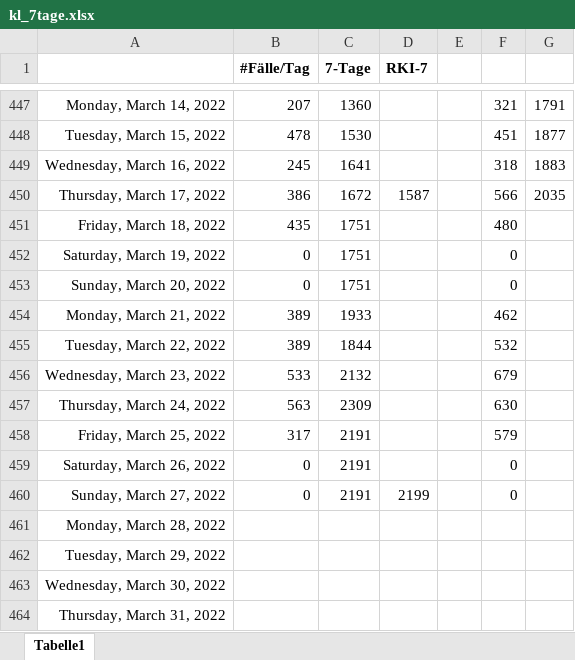
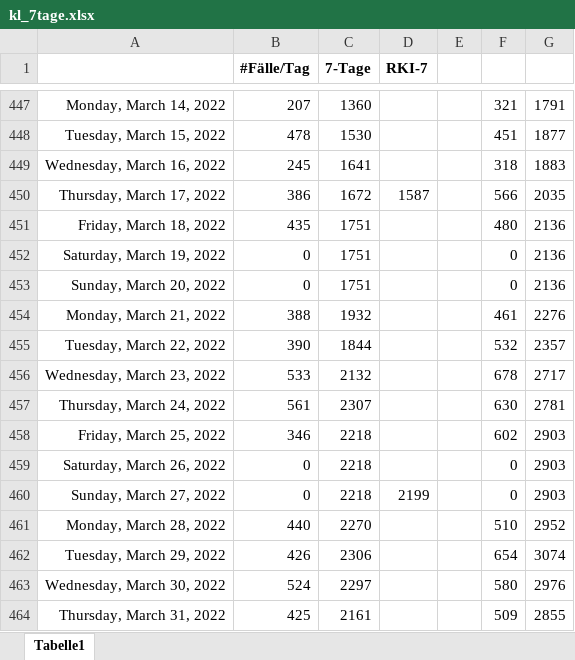
Before and after one commit to bbbkl/bk_shared, an Excel workbook: kl_7tage.xlsx, sheet Tabelle1, drawn as a sheet; only a part is shown, gaps mark what is left out; values as stored, in another font and other column widths than the file's, no borders; charts and pictures not drawn; the diff covers the shown part only; the diff names each change by its address in the sheet, - before the commit and + after, or states it on an @@ line.

```diff
--- a/kl_7tage.xlsx (sheet Tabelle1)
+++ b/kl_7tage.xlsx (sheet Tabelle1)
-G451:G453: (empty)
+G451:G453: 2136
-B454 (#Fälle/Tag): 389
+B454 (#Fälle/Tag): 388
-C454 (7-Tage): 1933
+C454 (7-Tage): 1932
-F454: 462
+F454: 461
-G454: (empty)
+G454: 2276
-B455 (#Fälle/Tag): 389
+B455 (#Fälle/Tag): 390
-G455: (empty)
+G455: 2357
-F456: 679
+F456: 678
-G456: (empty)
+G456: 2717
-B457 (#Fälle/Tag): 563
+B457 (#Fälle/Tag): 561
-C457 (7-Tage): 2309
+C457 (7-Tage): 2307
-G457: (empty)
+G457: 2781
-B458 (#Fälle/Tag): 317
+B458 (#Fälle/Tag): 346
-C458:C460 (7-Tage): 2191
+C458:C460 (7-Tage): 2218
-F458: 579
+F458: 602
-G458:G460: (empty)
+G458:G460: 2903
-B461 (#Fälle/Tag): (empty)
+B461 (#Fälle/Tag): 440
-C461 (7-Tage): (empty)
+C461 (7-Tage): 2270
-F461: (empty)
+F461: 510
-G461: (empty)
+G461: 2952
-B462 (#Fälle/Tag): (empty)
+B462 (#Fälle/Tag): 426
-C462 (7-Tage): (empty)
+C462 (7-Tage): 2306
-F462: (empty)
+F462: 654
-G462: (empty)
+G462: 3074
-B463 (#Fälle/Tag): (empty)
+B463 (#Fälle/Tag): 524
-C463 (7-Tage): (empty)
+C463 (7-Tage): 2297
-F463: (empty)
+F463: 580
-G463: (empty)
+G463: 2976
-B464 (#Fälle/Tag): (empty)
+B464 (#Fälle/Tag): 425
-C464 (7-Tage): (empty)
+C464 (7-Tage): 2161
-F464: (empty)
+F464: 509
-G464: (empty)
+G464: 2855
```
Also changed, not shown: 14 added rows and 21 edited cells elsewhere in this sheet, charts or pictures, 3 other files.
